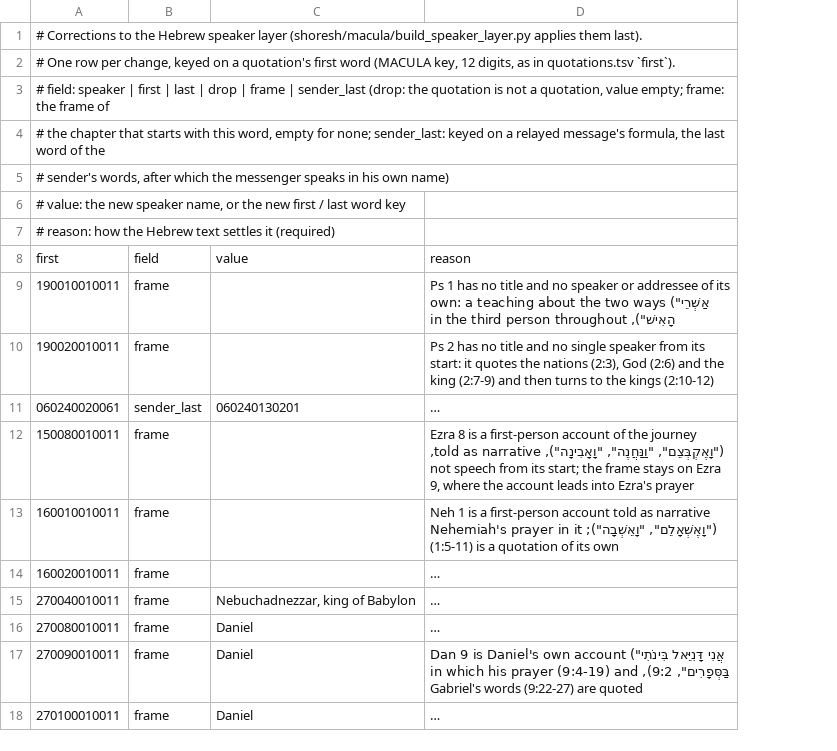
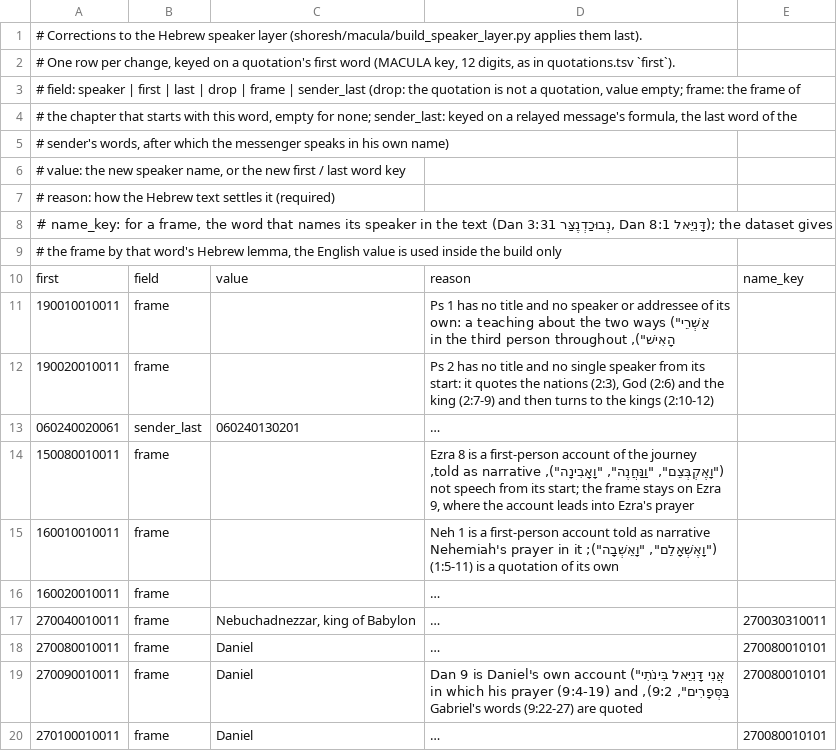
Before and after one commit to bcv-commons/bcv-query, a TSV file: resources/speaker_layer/corrections.tsv, drawn as a sheet; long unchanged cells end in …; the diff names each change by its address in the sheet, - before the commit and + after, or states it on an @@ line.

Commit message:
feat(macula): Hebrew speaker layer v0.12: speakers and frames named in Hebrew from the text, no English names
  hebrew_speakers.py names each quotation's speaker from MACULA Hebrew:
  the subject of its inquit (subjref, all of
  them, else the clause's subject; נְאֻם X inside the quotation), as
  lemmas with their construct chain; for "the word /
  oracle of X", X. speaker_ref gives the word keys; 4,483 of 5,170
  named, empty where the text names no one (pronoun
  subjects are not followed). frame named by the heading's or title's
  word (name_key in prophets.tsv and
  corrections.tsv). alt_speaker and speaker_hebrew dropped; English
  labels only steer the build (_work/). Review
  field `name`. clause_layout.toml pins the v0.12 candidate; the DEU
  frame matches מֹשֶׁה; layout unchanged.

```diff
--- a/resources/speaker_layer/corrections.tsv
+++ b/resources/speaker_layer/corrections.tsv
+column E, rows 10-20: name_key |  |  |  |  |  |  | 270030310011 | 270080010101 | 270080010101 | 270080010101
+row 8: # name_key: for a frame, the word that names its speaker in the text (Dan 3:31 נְבוּכַדְנֶצַּר, Dan 8:1 דָּנִיֵּאל); the dataset gives
+row 9: # the frame by that word's Hebrew lemma, the English value is used inside the build only
```
Also changed, not shown: resources/speaker_layer/prophets.tsv, resources/speaker_layer/review.tsv, 6 other files.
